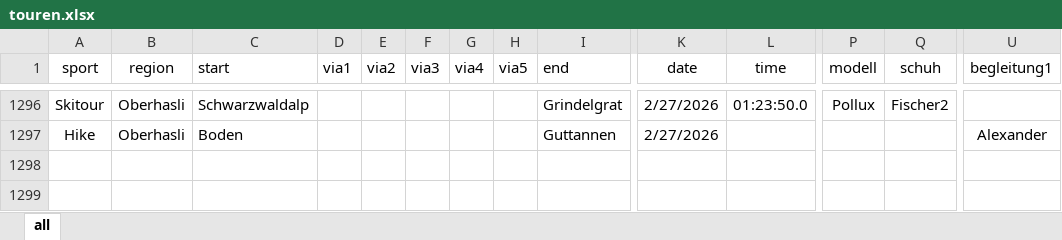
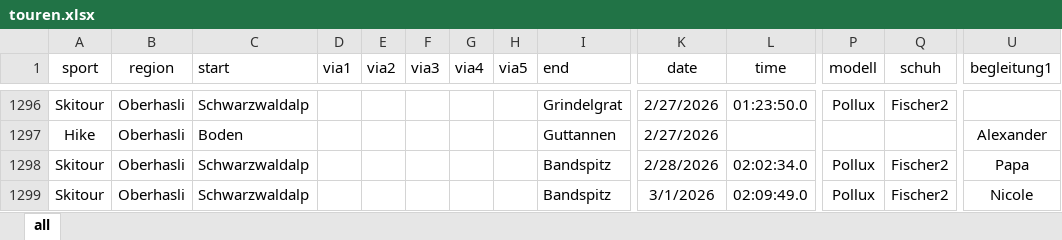
Before and after one commit to rufi77/sport, an Excel workbook: data/touren.xlsx, sheet all, drawn as a sheet; only a part is shown, gaps mark what is left out; values as stored, in another font and other column widths than the file's, no borders; conditional formats not drawn; rows hold the shown columns only; the diff names each change by its address in the sheet, - before the commit and + after, or states it on an @@ line.

```diff
--- a/data/touren.xlsx (sheet all)
+++ b/data/touren.xlsx (sheet all)
+row 1298: Skitour | Oberhasli | Schwarzwaldalp |  |  |  |  |  | Bandspitz | 2/28/2026 | 02:02:34.0 | Pollux | Fischer2 | Papa
+row 1299: Skitour | Oberhasli | Schwarzwaldalp |  |  |  |  |  | Bandspitz | 3/1/2026 | 02:09:49.0 | Pollux | Fischer2 | Nicole
```
Also changed, not shown: 38 other files.
